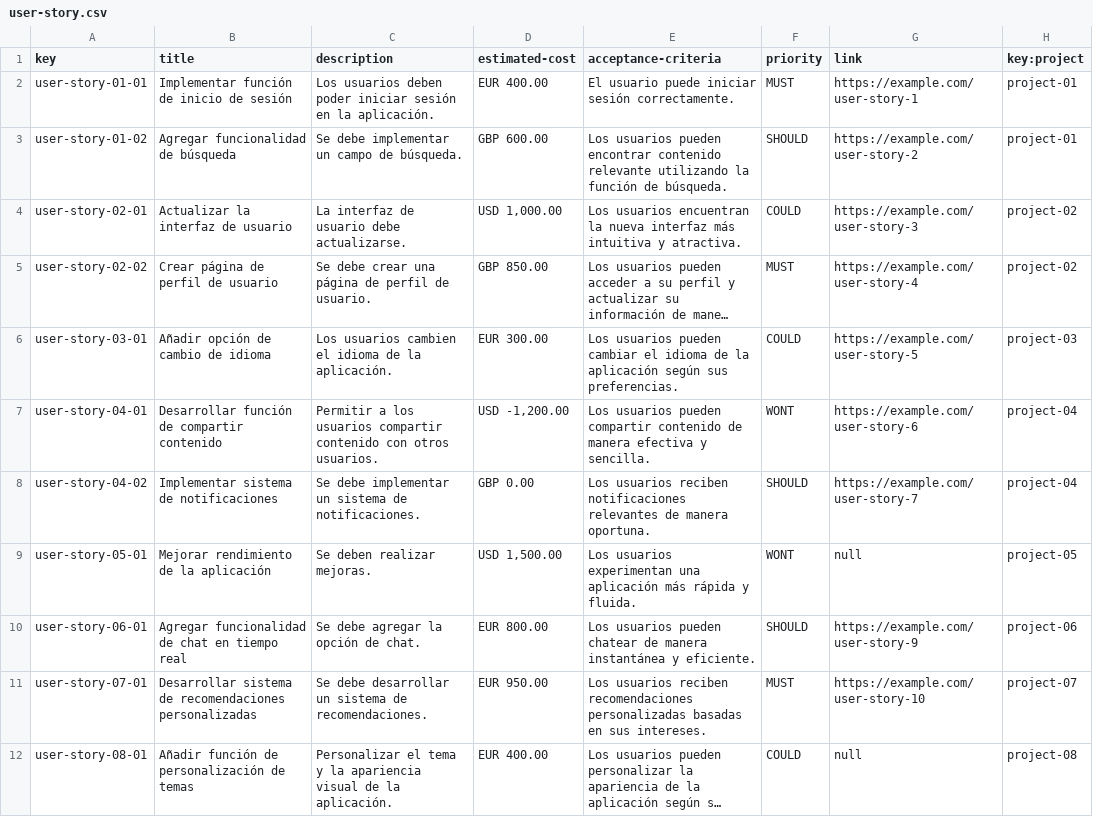
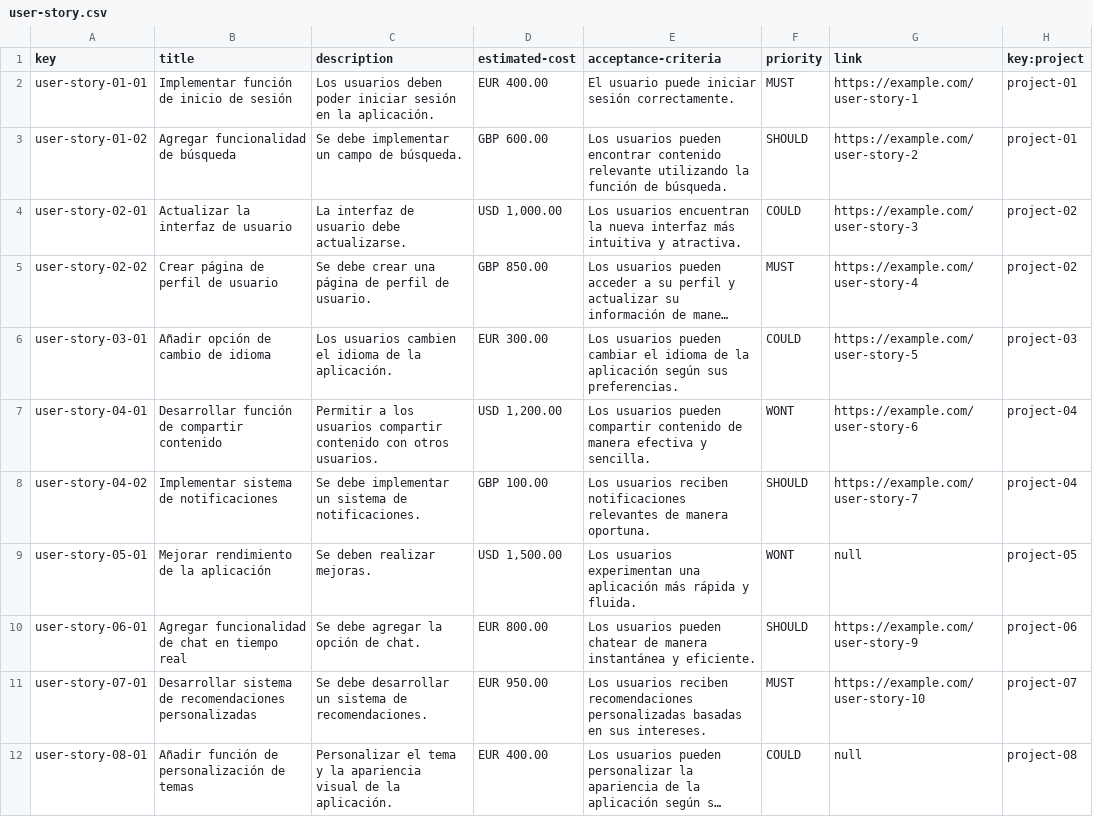
Before and after one commit to DP2-C1-013/Acme-SF, a CSV file: src/main/webapp/WEB-INF/resources/sample-data/user-story.csv, drawn as a sheet; only a part is shown; long unchanged cells end in …; the diff names each change by its address in the sheet, - before the commit and + after, or states it on an @@ line.

Commit message:
fix/Fixes user story sample data

```diff
--- a/src/main/webapp/WEB-INF/resources/sample-data/user-story.csv
+++ b/src/main/webapp/WEB-INF/resources/sample-data/user-story.csv
-D7 (estimated-cost): USD -1,200.00
+D7 (estimated-cost): USD 1,200.00
-D8 (estimated-cost): GBP 0.00
+D8 (estimated-cost): GBP 100.00
```
